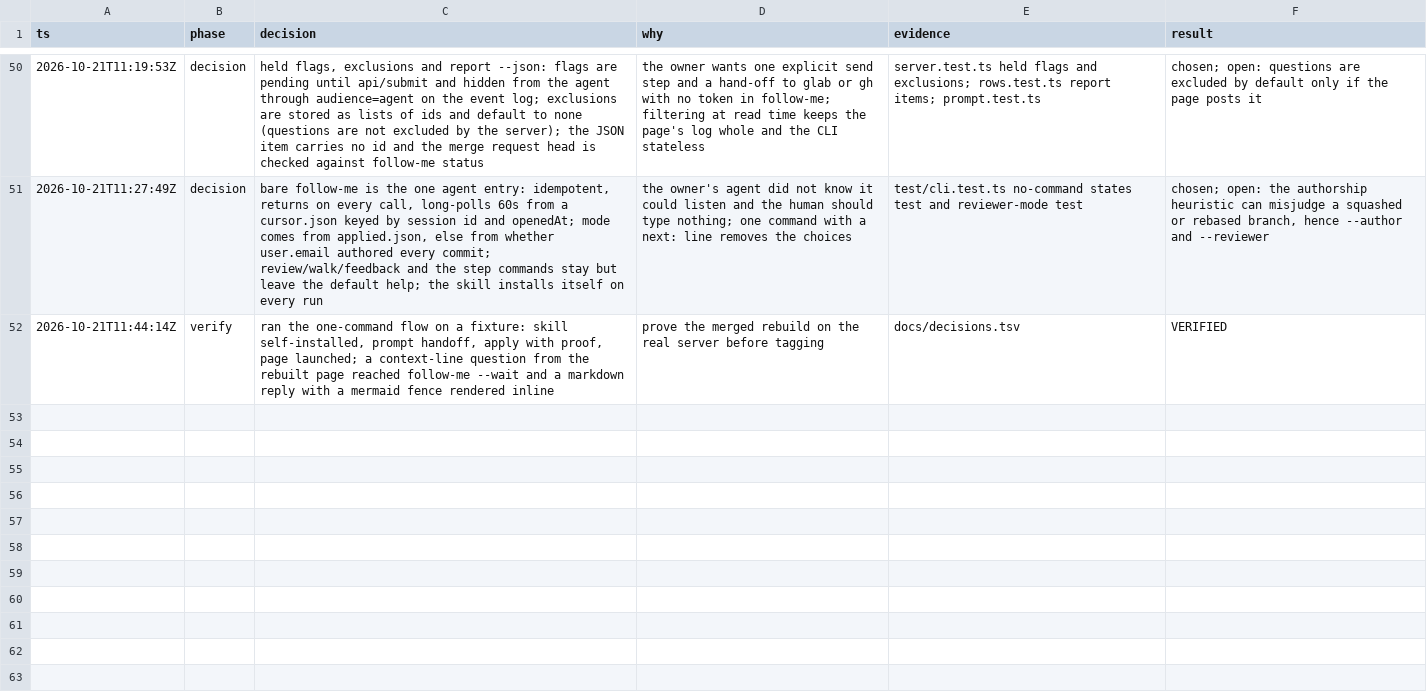
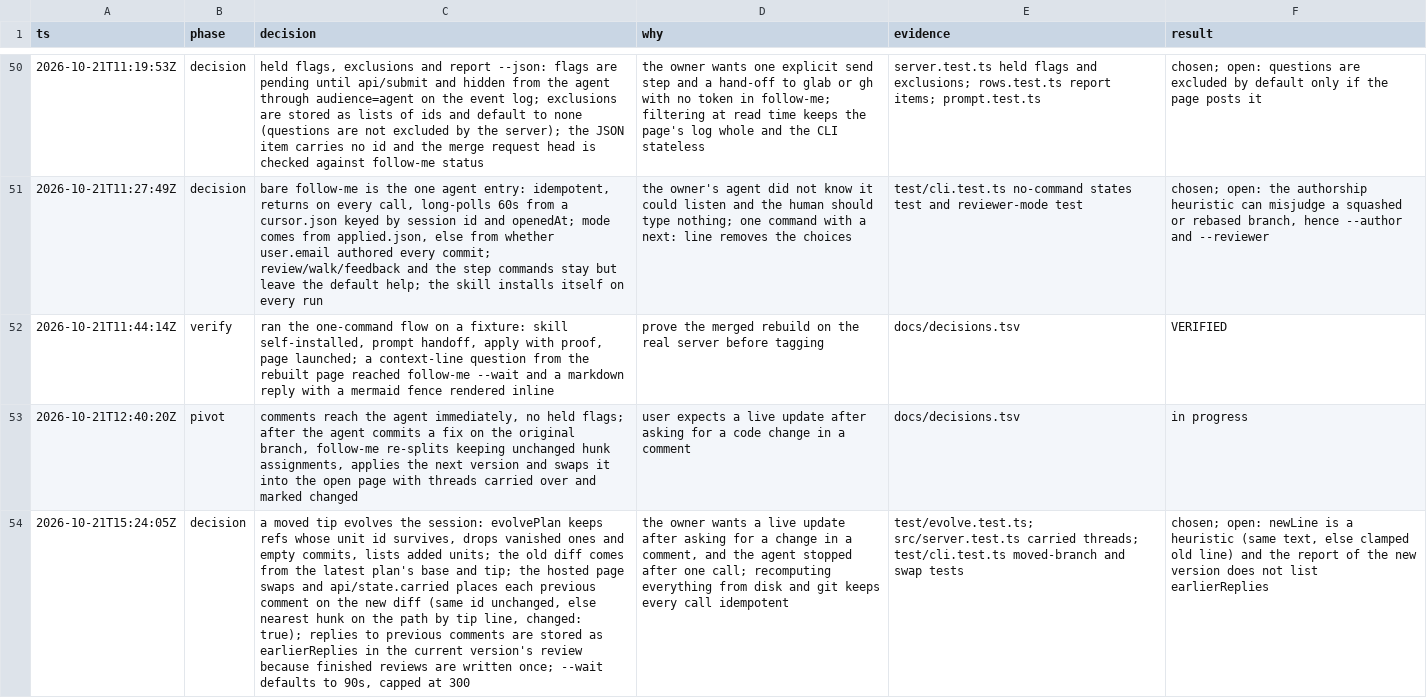
Before and after one commit to phanshiyu/follow-me, a TSV file: docs/decisions.tsv, drawn as a sheet; only a part is shown, gaps mark what is left out; the diff names each change by its address in the sheet, - before the commit and + after, or states it on an @@ line.

```diff
--- a/docs/decisions.tsv
+++ b/docs/decisions.tsv
+row 53: 2026-10-21T12:40:20Z | pivot | comments reach the agent immediately, no held flags; after the agent commits a fix on the original branch, follow-me re-splits keeping unchanged hunk assignments, applies the next version and swaps it into the open page with threads carried over and marked changed | user expects a live update after asking for a code change in a comment | docs/decisions.tsv | in progress
+row 54: 2026-10-21T15:24:05Z | decision | a moved tip evolves the session: evolvePlan keeps refs whose unit id survives, drops vanished ones and empty commits, lists added units; the old diff comes from the latest plan's base and tip; the hosted page swaps and api/state.carried places each previous comment on the new diff (same id unchanged, else nearest hunk on the path by tip line, changed: true); replies to previous comments are stored as earlierReplies in the current version's review because finished reviews are written once; --wait defaults to 90s, capped at 300 | the owner wants a live update after asking for a change in a comment, and the agent stopped after one call; recomputing everything from disk and git keeps every call idempotent | test/evolve.test.ts; src/server.test.ts carried threads; test/cli.test.ts moved-branch and swap tests | chosen; open: newLine is a heuristic (same text, else clamped old line) and the report of the new version does not list earlierReplies
```
Also changed, not shown: 5 other files.
